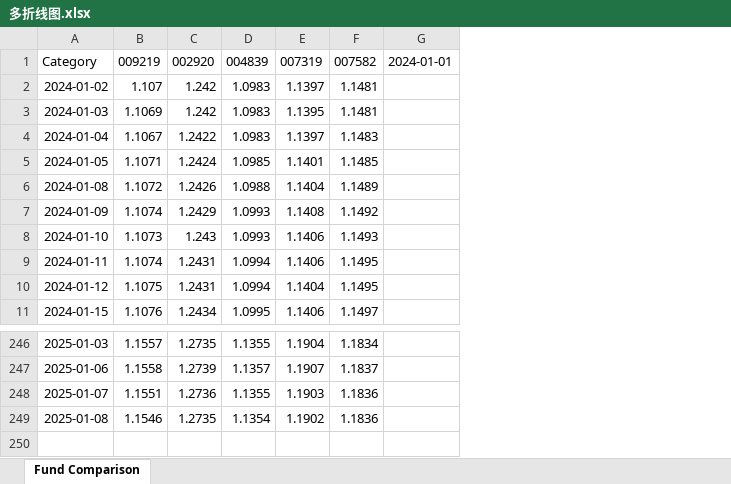
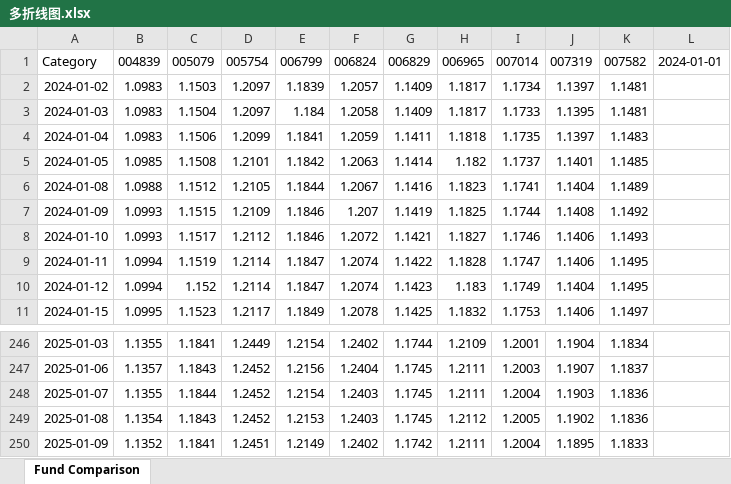
Before and after one commit to drifterzy/stock, an Excel workbook: draw/output/多折线图.xlsx, sheet Fund Comparison, drawn as a sheet; only a part is shown, gaps mark what is left out; values as stored, in another font and other column widths than the file's, no borders; charts and pictures not drawn; removed rows and columns are numbered as before the commit, all else as after; rows hold the shown columns only; the diff names each change by its address in the sheet, - before the commit and + after, or states it on an @@ line.

```diff
--- a/draw/output/多折线图.xlsx (sheet Fund Comparison)
+++ b/draw/output/多折线图.xlsx (sheet Fund Comparison)
-column B, rows 1-11: 009219 | 1.107 | 1.1069 | 1.1067 | 1.1071 | 1.1072 | 1.1074 | 1.1073 | 1.1074 | 1.1075 | 1.1076; rows 246-249: 1.1557 | 1.1558 | 1.1551 | 1.1546
-column C, rows 1-11: 002920 | 1.242 | 1.242 | 1.2422 | 1.2424 | 1.2426 | 1.2429 | 1.243 | 1.2431 | 1.2431 | 1.2434; rows 246-249: 1.2735 | 1.2739 | 1.2736 | 1.2735
+column C, rows 1-11: 005079 | 1.1503 | 1.1504 | 1.1506 | 1.1508 | 1.1512 | 1.1515 | 1.1517 | 1.1519 | 1.152 | 1.1523; rows 246-249: 1.1841 | 1.1843 | 1.1844 | 1.1843
+column D, rows 1-11: 005754 | 1.2097 | 1.2097 | 1.2099 | 1.2101 | 1.2105 | 1.2109 | 1.2112 | 1.2114 | 1.2114 | 1.2117; rows 246-249: 1.2449 | 1.2452 | 1.2452 | 1.2452
+column E, rows 1-11: 006799 | 1.1839 | 1.184 | 1.1841 | 1.1842 | 1.1844 | 1.1846 | 1.1846 | 1.1847 | 1.1847 | 1.1849; rows 246-249: 1.2154 | 1.2156 | 1.2154 | 1.2153
+column F, rows 1-11: 006824 | 1.2057 | 1.2058 | 1.2059 | 1.2063 | 1.2067 | 1.207 | 1.2072 | 1.2074 | 1.2074 | 1.2078; rows 246-249: 1.2402 | 1.2404 | 1.2403 | 1.2403
+column G, rows 1-11: 006829 | 1.1409 | 1.1409 | 1.1411 | 1.1414 | 1.1416 | 1.1419 | 1.1421 | 1.1422 | 1.1423 | 1.1425; rows 246-249: 1.1744 | 1.1745 | 1.1745 | 1.1745
+column H, rows 1-11: 006965 | 1.1817 | 1.1817 | 1.1818 | 1.182 | 1.1823 | 1.1825 | 1.1827 | 1.1828 | 1.183 | 1.1832; rows 246-249: 1.2109 | 1.2111 | 1.2111 | 1.2112
+column I, rows 1-11: 007014 | 1.1734 | 1.1733 | 1.1735 | 1.1737 | 1.1741 | 1.1744 | 1.1746 | 1.1747 | 1.1749 | 1.1753; rows 246-249: 1.2001 | 1.2003 | 1.2004 | 1.2005
+row 250: 2025-01-09 | 1.1352 | 1.1841 | 1.2451 | 1.2149 | 1.2402 | 1.1742 | 1.2111 | 1.2004 | 1.1895 | 1.1833
```
Also changed, not shown: charts or pictures, 11 other files.
